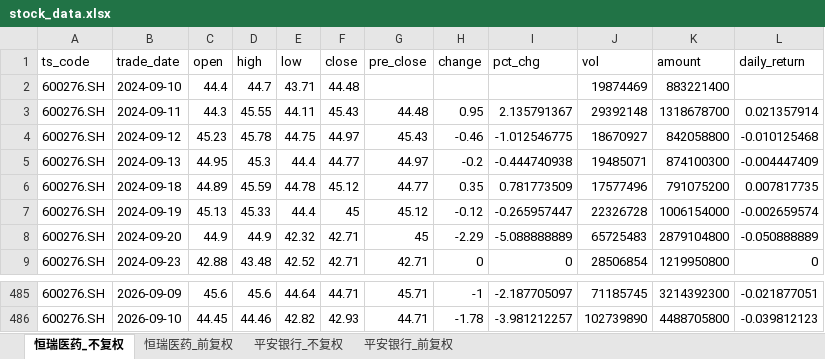
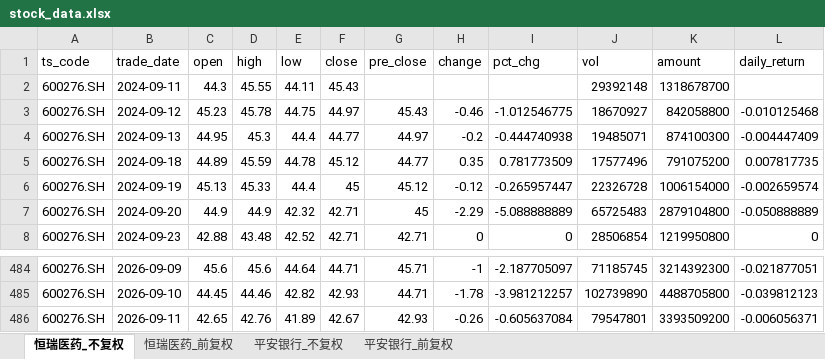
Before and after one commit to yyps-edu/ba_agent, an Excel workbook: stock_data.xlsx, sheet 恒瑞医药_不复权, drawn as a sheet; only a part is shown, gaps mark what is left out; values as stored, in another font and other column widths than the file's, no borders; removed rows and columns are numbered as before the commit, all else as after; the diff names each change by its address in the sheet, - before the commit and + after, or states it on an @@ line.

```diff
--- a/stock_data.xlsx (sheet 恒瑞医药_不复权)
+++ b/stock_data.xlsx (sheet 恒瑞医药_不复权)
-row 2: 600276.SH | 2024-09-10 | 44.4 | 44.7 | 43.71 | 44.48 |  |  |  | 19874469 | 883221400
-G2 (pre_close): 44.48
+G2 (pre_close): (empty)
-H2 (change): 0.95
+H2 (change): (empty)
-I2 (pct_chg): 2.135791367
+I2 (pct_chg): (empty)
-L2 (daily_return): 0.021357914
+L2 (daily_return): (empty)
+row 486: 600276.SH | 2026-09-11 | 42.65 | 42.76 | 41.89 | 42.67 | 42.93 | -0.26 | -0.605637084 | 79547801 | 3393509200 | -0.006056371
```
Also changed, not shown: sheet 恒瑞医药_前复权, sheet 平安银行_不复权, sheet 平安银行_前复权, 1 other file.
